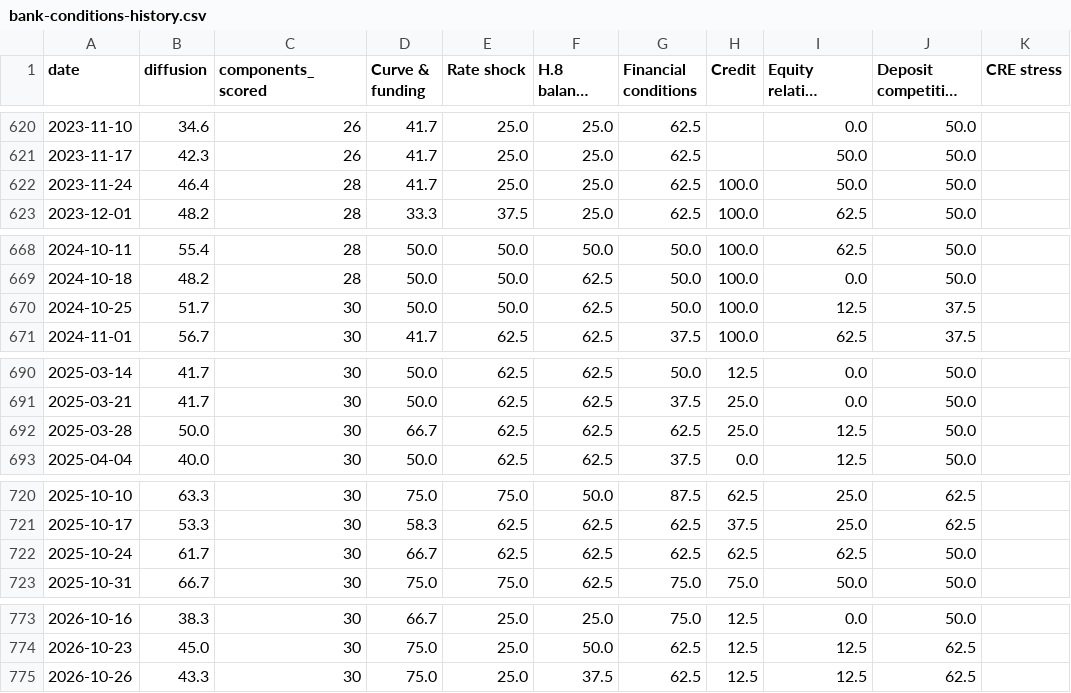
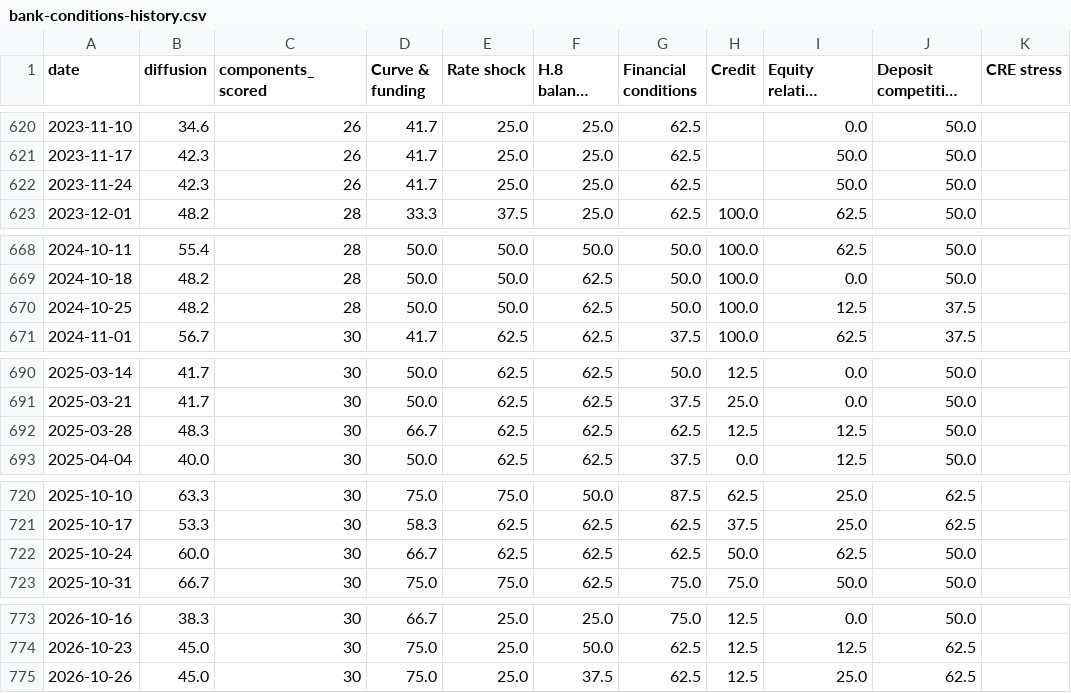
Before and after one commit to ehines12/research-hub, a CSV file: data/bank-conditions-history.csv, drawn as a sheet; only a part is shown, gaps mark what is left out; long unchanged cells end in …; the diff names each change by its address in the sheet, - before the commit and + after, or states it on an @@ line.

```diff
--- a/data/bank-conditions-history.csv
+++ b/data/bank-conditions-history.csv
-B622 (diffusion): 46.4
+B622 (diffusion): 42.3
-C622 (components_scored): 28
+C622 (components_scored): 26
-H622 (Credit): 100.0
+H622 (Credit): (empty)
-B670 (diffusion): 51.7
+B670 (diffusion): 48.2
-C670 (components_scored): 30
+C670 (components_scored): 28
-B692 (diffusion): 50.0
+B692 (diffusion): 48.3
-H692 (Credit): 25.0
+H692 (Credit): 12.5
-B722 (diffusion): 61.7
+B722 (diffusion): 60.0
-H722 (Credit): 62.5
+H722 (Credit): 50.0
-B775 (diffusion): 43.3
+B775 (diffusion): 45.0
-I775 (Equity relative performance): 12.5
+I775 (Equity relative performance): 25.0
```
Also changed, not shown: 8 other files.
